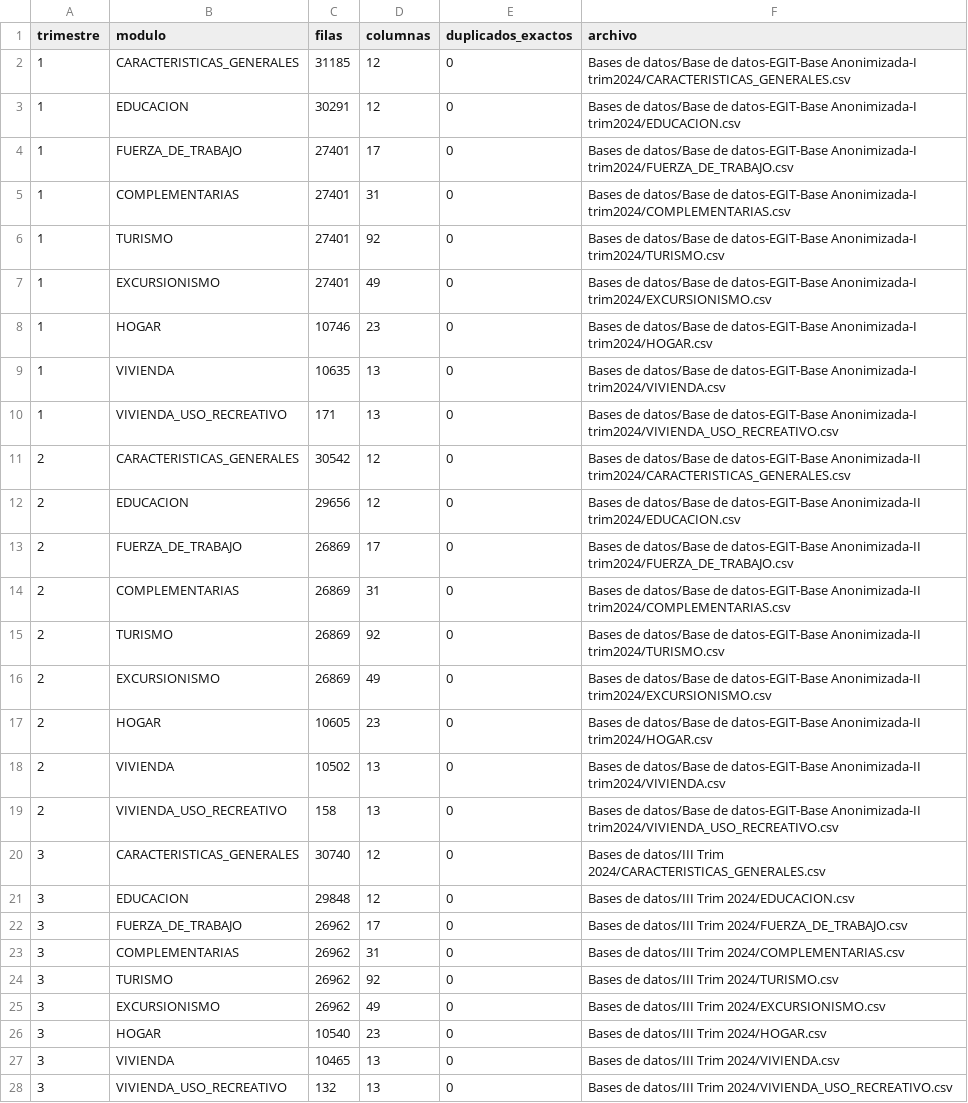
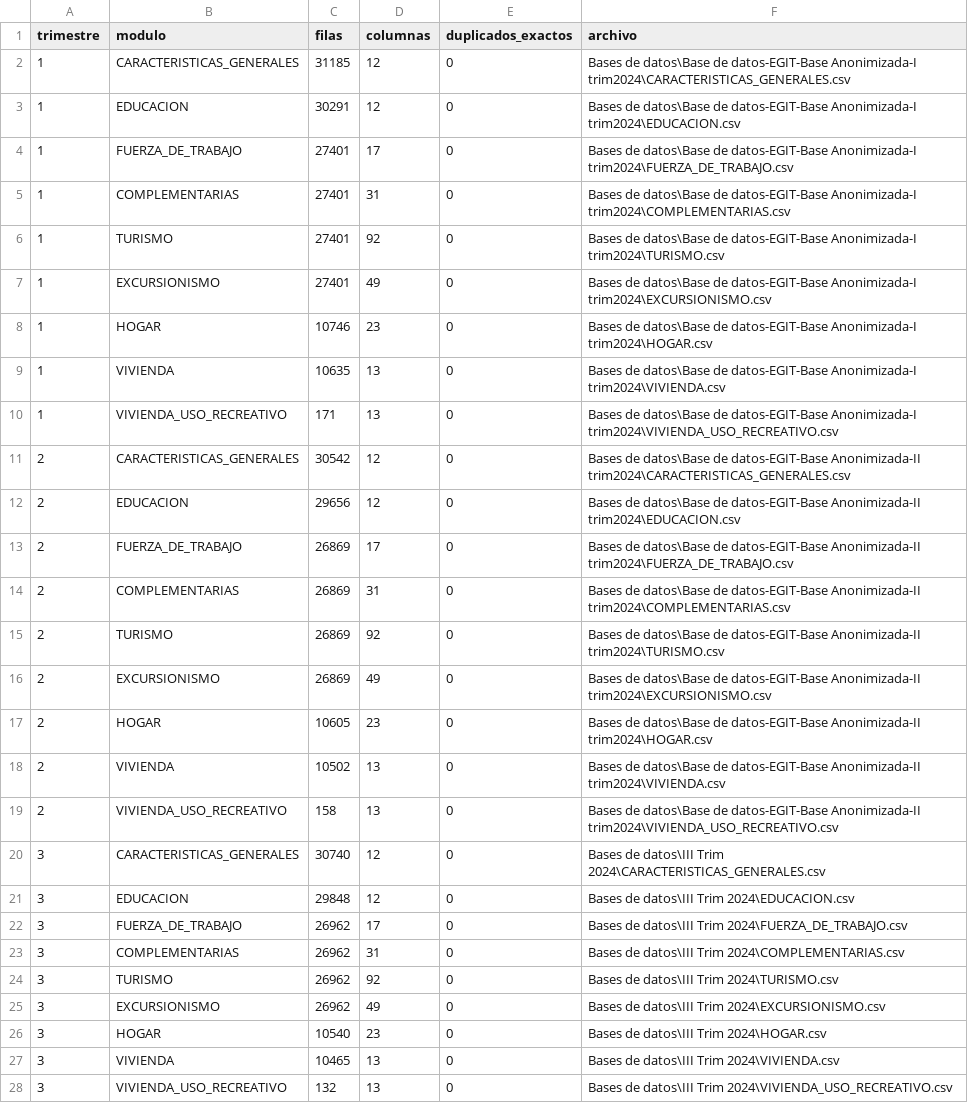
Before and after one commit to antobeni07/K-Means-Clustering, a CSV file: Resultados/inventario.csv, drawn as a sheet; only a part is shown; the diff covers the shown part only.

```diff
--- a/Resultados/inventario.csv
+++ b/Resultados/inventario.csv
@@ -1,28 +1,28 @@
 trimestre,modulo,filas,columnas,duplicados_exactos,archivo
-1,CARACTERISTICAS_GENERALES,31185,12,0,Bases de datos/Base de datos-EGIT-Base Anonimizada-I trim2024/CARACTERISTICAS_GENERALES.csv
-1,EDUCACION,30291,12,0,Bases de datos/Base de datos-EGIT-Base Anonimizada-I trim2024/EDUCACION.csv
-1,FUERZA_DE_TRABAJO,27401,17,0,Bases de datos/Base de datos-EGIT-Base Anonimizada-I trim2024/FUERZA_DE_TRABAJO.csv
-1,COMPLEMENTARIAS,27401,31,0,Bases de datos/Base de datos-EGIT-Base Anonimizada-I trim2024/COMPLEMENTARIAS.csv
-1,TURISMO,27401,92,0,Bases de datos/Base de datos-EGIT-Base Anonimizada-I trim2024/TURISMO.csv
-1,EXCURSIONISMO,27401,49,0,Bases de datos/Base de datos-EGIT-Base Anonimizada-I trim2024/EXCURSIONISMO.csv
-1,HOGAR,10746,23,0,Bases de datos/Base de datos-EGIT-Base Anonimizada-I trim2024/HOGAR.csv
-1,VIVIENDA,10635,13,0,Bases de datos/Base de datos-EGIT-Base Anonimizada-I trim2024/VIVIENDA.csv
-1,VIVIENDA_USO_RECREATIVO,171,13,0,Bases de datos/Base de datos-EGIT-Base Anonimizada-I trim2024/VIVIENDA_USO_RECREATIVO.csv
-2,CARACTERISTICAS_GENERALES,30542,12,0,Bases de datos/Base de datos-EGIT-Base Anonimizada-II trim2024/CARACTERISTICAS_GENERALES.csv
-2,EDUCACION,29656,12,0,Bases de datos/Base de datos-EGIT-Base Anonimizada-II trim2024/EDUCACION.csv
-2,FUERZA_DE_TRABAJO,26869,17,0,Bases de datos/Base de datos-EGIT-Base Anonimizada-II trim2024/FUERZA_DE_TRABAJO.csv
-2,COMPLEMENTARIAS,26869,31,0,Bases de datos/Base de datos-EGIT-Base Anonimizada-II trim2024/COMPLEMENTARIAS.csv
-2,TURISMO,26869,92,0,Bases de datos/Base de datos-EGIT-Base Anonimizada-II trim2024/TURISMO.csv
-2,EXCURSIONISMO,26869,49,0,Bases de datos/Base de datos-EGIT-Base Anonimizada-II trim2024/EXCURSIONISMO.csv
-2,HOGAR,10605,23,0,Bases de datos/Base de datos-EGIT-Base Anonimizada-II trim2024/HOGAR.csv
-2,VIVIENDA,10502,13,0,Bases de datos/Base de datos-EGIT-Base Anonimizada-II trim2024/VIVIENDA.csv
-2,VIVIENDA_USO_RECREATIVO,158,13,0,Bases de datos/Base de datos-EGIT-Base Anonimizada-II trim2024/VIVIENDA_USO_RECREATIVO.csv
-3,CARACTERISTICAS_GENERALES,30740,12,0,Bases de datos/III Trim 2024/CARACTERISTICAS_GENERALES.csv
-3,EDUCACION,29848,12,0,Bases de datos/III Trim 2024/EDUCACION.csv
-3,FUERZA_DE_TRABAJO,26962,17,0,Bases de datos/III Trim 2024/FUERZA_DE_TRABAJO.csv
-3,COMPLEMENTARIAS,26962,31,0,Bases de datos/III Trim 2024/COMPLEMENTARIAS.csv
-3,TURISMO,26962,92,0,Bases de datos/III Trim 2024/TURISMO.csv
-3,EXCURSIONISMO,26962,49,0,Bases de datos/III Trim 2024/EXCURSIONISMO.csv
-3,HOGAR,10540,23,0,Bases de datos/III Trim 2024/HOGAR.csv
-3,VIVIENDA,10465,13,0,Bases de datos/III Trim 2024/VIVIENDA.csv
-3,VIVIENDA_USO_RECREATIVO,132,13,0,Bases de datos/III Trim 2024/VIVIENDA_USO_RECREATIVO.csv
+1,CARACTERISTICAS_GENERALES,31185,12,0,Bases de datos\Base de datos-EGIT-Base Anonimizada-I trim2024\CARACTERISTICAS_GENERALES.csv
+1,EDUCACION,30291,12,0,Bases de datos\Base de datos-EGIT-Base Anonimizada-I trim2024\EDUCACION.csv
+1,FUERZA_DE_TRABAJO,27401,17,0,Bases de datos\Base de datos-EGIT-Base Anonimizada-I trim2024\FUERZA_DE_TRABAJO.csv
+1,COMPLEMENTARIAS,27401,31,0,Bases de datos\Base de datos-EGIT-Base Anonimizada-I trim2024\COMPLEMENTARIAS.csv
+1,TURISMO,27401,92,0,Bases de datos\Base de datos-EGIT-Base Anonimizada-I trim2024\TURISMO.csv
+1,EXCURSIONISMO,27401,49,0,Bases de datos\Base de datos-EGIT-Base Anonimizada-I trim2024\EXCURSIONISMO.csv
+1,HOGAR,10746,23,0,Bases de datos\Base de datos-EGIT-Base Anonimizada-I trim2024\HOGAR.csv
+1,VIVIENDA,10635,13,0,Bases de datos\Base de datos-EGIT-Base Anonimizada-I trim2024\VIVIENDA.csv
+1,VIVIENDA_USO_RECREATIVO,171,13,0,Bases de datos\Base de datos-EGIT-Base Anonimizada-I trim2024\VIVIENDA_USO_RECREATIVO.csv
+2,CARACTERISTICAS_GENERALES,30542,12,0,Bases de datos\Base de datos-EGIT-Base Anonimizada-II trim2024\CARACTERISTICAS_GENERALES.csv
+2,EDUCACION,29656,12,0,Bases de datos\Base de datos-EGIT-Base Anonimizada-II trim2024\EDUCACION.csv
+2,FUERZA_DE_TRABAJO,26869,17,0,Bases de datos\Base de datos-EGIT-Base Anonimizada-II trim2024\FUERZA_DE_TRABAJO.csv
+2,COMPLEMENTARIAS,26869,31,0,Bases de datos\Base de datos-EGIT-Base Anonimizada-II trim2024\COMPLEMENTARIAS.csv
+2,TURISMO,26869,92,0,Bases de datos\Base de datos-EGIT-Base Anonimizada-II trim2024\TURISMO.csv
+2,EXCURSIONISMO,26869,49,0,Bases de datos\Base de datos-EGIT-Base Anonimizada-II trim2024\EXCURSIONISMO.csv
+2,HOGAR,10605,23,0,Bases de datos\Base de datos-EGIT-Base Anonimizada-II trim2024\HOGAR.csv
+2,VIVIENDA,10502,13,0,Bases de datos\Base de datos-EGIT-Base Anonimizada-II trim2024\VIVIENDA.csv
+2,VIVIENDA_USO_RECREATIVO,158,13,0,Bases de datos\Base de datos-EGIT-Base Anonimizada-II trim2024\VIVIENDA_USO_RECREATIVO.csv
+3,CARACTERISTICAS_GENERALES,30740,12,0,Bases de datos\III Trim 2024\CARACTERISTICAS_GENERALES.csv
+3,EDUCACION,29848,12,0,Bases de datos\III Trim 2024\EDUCACION.csv
+3,FUERZA_DE_TRABAJO,26962,17,0,Bases de datos\III Trim 2024\FUERZA_DE_TRABAJO.csv
+3,COMPLEMENTARIAS,26962,31,0,Bases de datos\III Trim 2024\COMPLEMENTARIAS.csv
+3,TURISMO,26962,92,0,Bases de datos\III Trim 2024\TURISMO.csv
+3,EXCURSIONISMO,26962,49,0,Bases de datos\III Trim 2024\EXCURSIONISMO.csv
+3,HOGAR,10540,23,0,Bases de datos\III Trim 2024\HOGAR.csv
+3,VIVIENDA,10465,13,0,Bases de datos\III Trim 2024\VIVIENDA.csv
+3,VIVIENDA_USO_RECREATIVO,132,13,0,Bases de datos\III Trim 2024\VIVIENDA_USO_RECREATIVO.csv
```
Also changed, not shown: 9 edited cells elsewhere in this file, Resultados/procedencia_columnas.csv, 3 other files.
